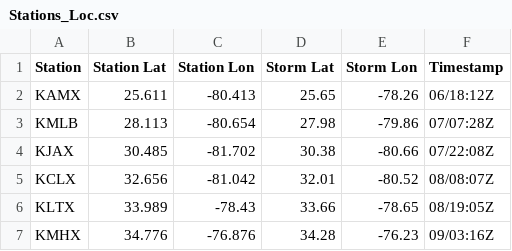
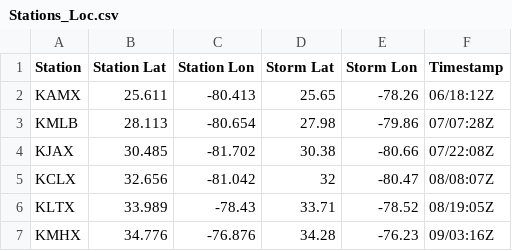
Before and after one commit to Luigi728/ExtraTrack_Github, a CSV file: Radar_Meteo/Project/Stations_Loc.csv, drawn as a sheet.

```diff
--- a/Radar_Meteo/Project/Stations_Loc.csv
+++ b/Radar_Meteo/Project/Stations_Loc.csv
@@ -4,4 +4,4 @@ KMLB,28.113,-80.654,27.98,-79.86,07/07:28Z
 KJAX,30.485,-81.702,30.38,-80.66,07/22:08Z
-KCLX,32.656,-81.042,32.01,-80.52,08/08:07Z
-KLTX,33.989,-78.43,33.66,-78.65,08/19:05Z
+KCLX,32.656,-81.042,32,-80.47,08/08:07Z
+KLTX,33.989,-78.43,33.71,-78.52,08/19:05Z
 KMHX,34.776,-76.876,34.28,-76.23,09/03:16Z
```
Also changed, not shown: Radar_Meteo/Project/Hurricane_Track.csv, 4 other files.
